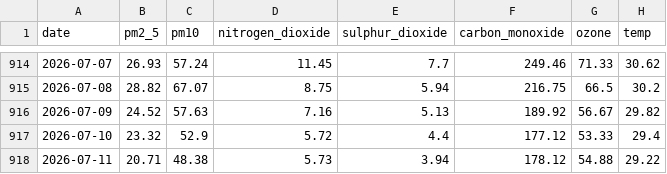
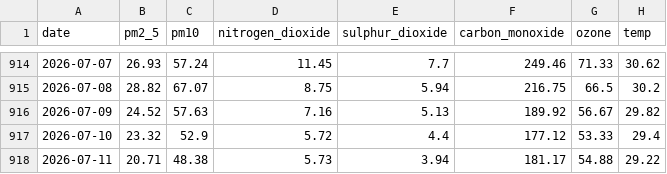
Before and after one commit to jaweria15/AQIPrediction, a CSV file: aqi_historical_data.csv, drawn as a sheet; only a part is shown, gaps mark what is left out; the diff names each change by its address in the sheet, - before the commit and + after, or states it on an @@ line.

```diff
--- a/aqi_historical_data.csv
+++ b/aqi_historical_data.csv
-F918 (carbon_monoxide): 178.12
+F918 (carbon_monoxide): 181.17
```
